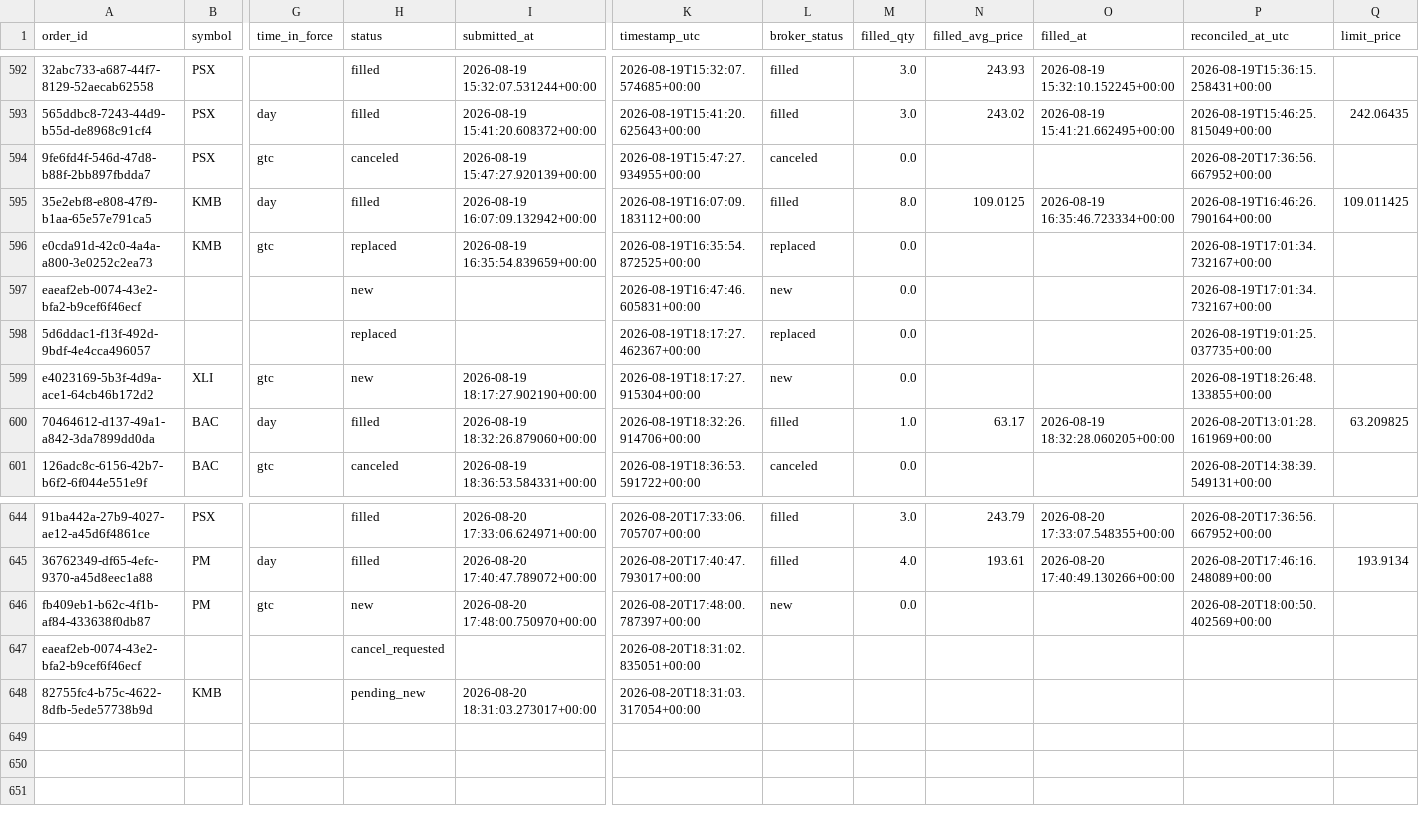
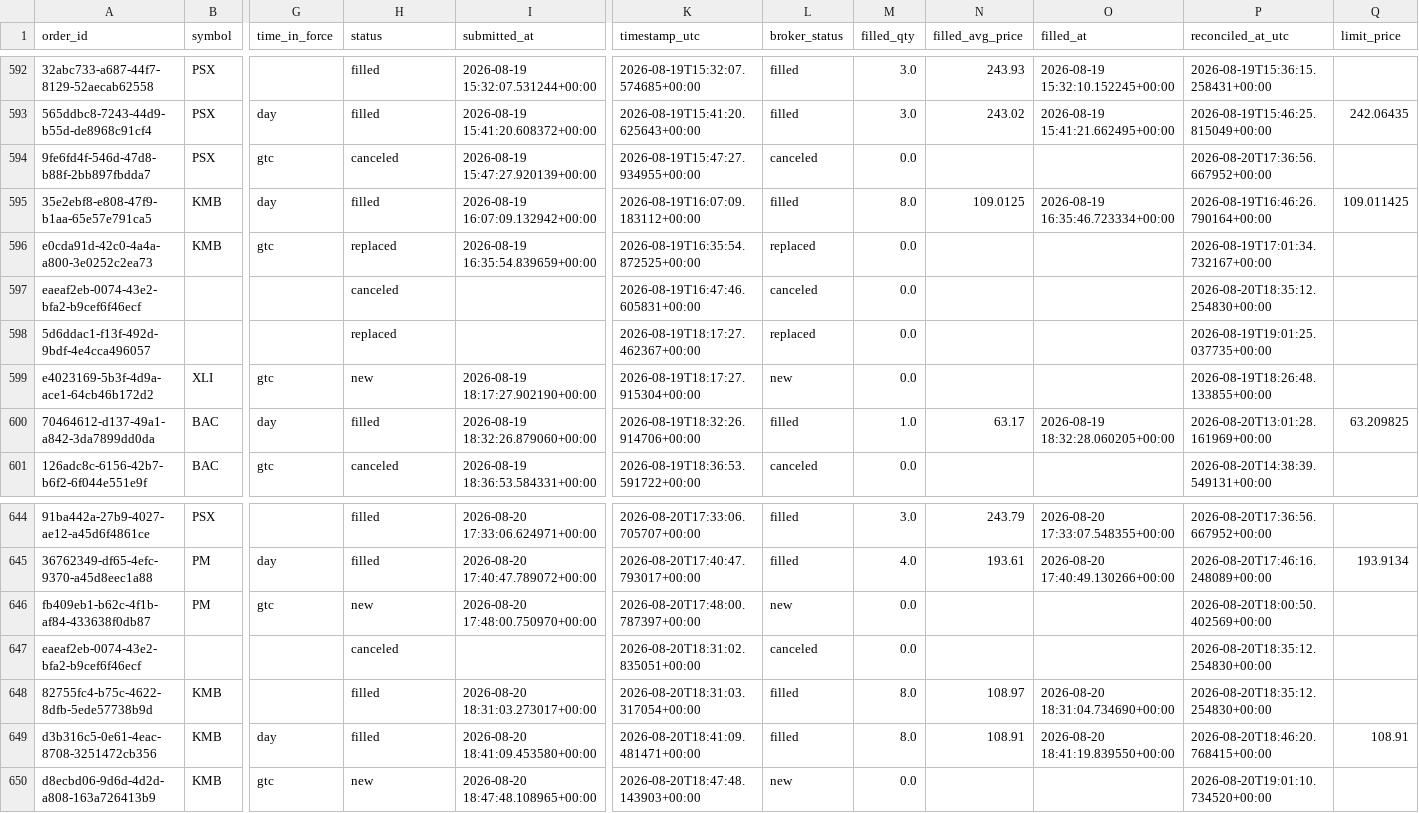
Before and after one commit to 6ixtyn9-sudo/Price, a CSV file: localdata/trade_journal.csv, drawn as a sheet; only a part is shown, gaps mark what is left out; rows hold the shown columns only; the diff names each change by its address in the sheet, - before the commit and + after, or states it on an @@ line.

```diff
--- a/localdata/trade_journal.csv
+++ b/localdata/trade_journal.csv
-H597 (status): new
+H597 (status): canceled
-L597 (broker_status): new
+L597 (broker_status): canceled
-P597 (reconciled_at_utc): 2026-08-19T17:01:34.732167+00:00
+P597 (reconciled_at_utc): 2026-08-20T18:35:12.254830+00:00
-H647 (status): cancel_requested
+H647 (status): canceled
-L647 (broker_status): (empty)
+L647 (broker_status): canceled
-M647 (filled_qty): (empty)
+M647 (filled_qty): 0.0
-P647:P648 (reconciled_at_utc): (empty)
+P647:P648 (reconciled_at_utc): 2026-08-20T18:35:12.254830+00:00
-H648 (status): pending_new
+H648 (status): filled
-L648 (broker_status): (empty)
+L648 (broker_status): filled
-M648 (filled_qty): (empty)
+M648 (filled_qty): 8.0
-N648 (filled_avg_price): (empty)
+N648 (filled_avg_price): 108.97
-O648 (filled_at): (empty)
+O648 (filled_at): 2026-08-20 18:31:04.734690+00:00
+row 649: d3b316c5-0e61-4eac-8708-3251472cb356 | KMB | day | filled | 2026-08-20 18:41:09.453580+00:00 | 2026-08-20T18:41:09.481471+00:00 | filled | 8.0 | 108.91 | 2026-08-20 18:41:19.839550+00:00 | 2026-08-20T18:46:20.768415+00:00 | 108.91
+row 650: d8ecbd06-9d6d-4d2d-a808-163a726413b9 | KMB | gtc | new | 2026-08-20 18:47:48.108965+00:00 | 2026-08-20T18:47:48.143903+00:00 | new | 0.0 |  |  | 2026-08-20T19:01:10.734520+00:00
```
Also changed, not shown: localdata/live_forward_returns.csv, 2 other files.
